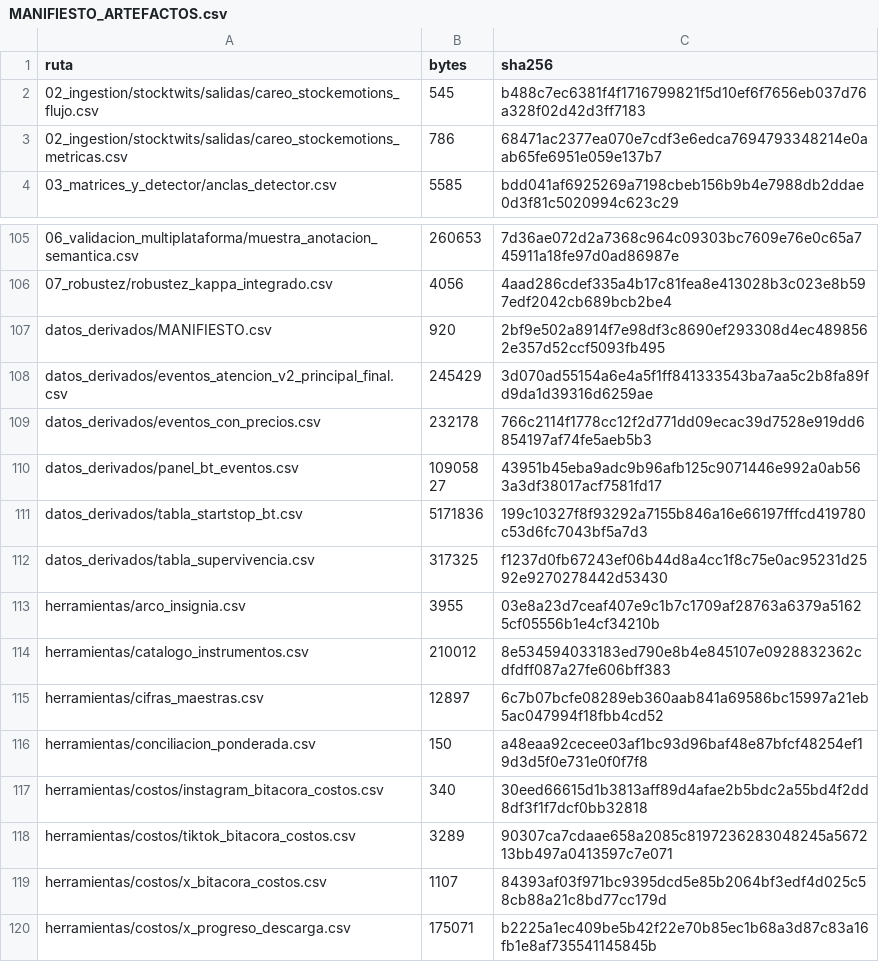
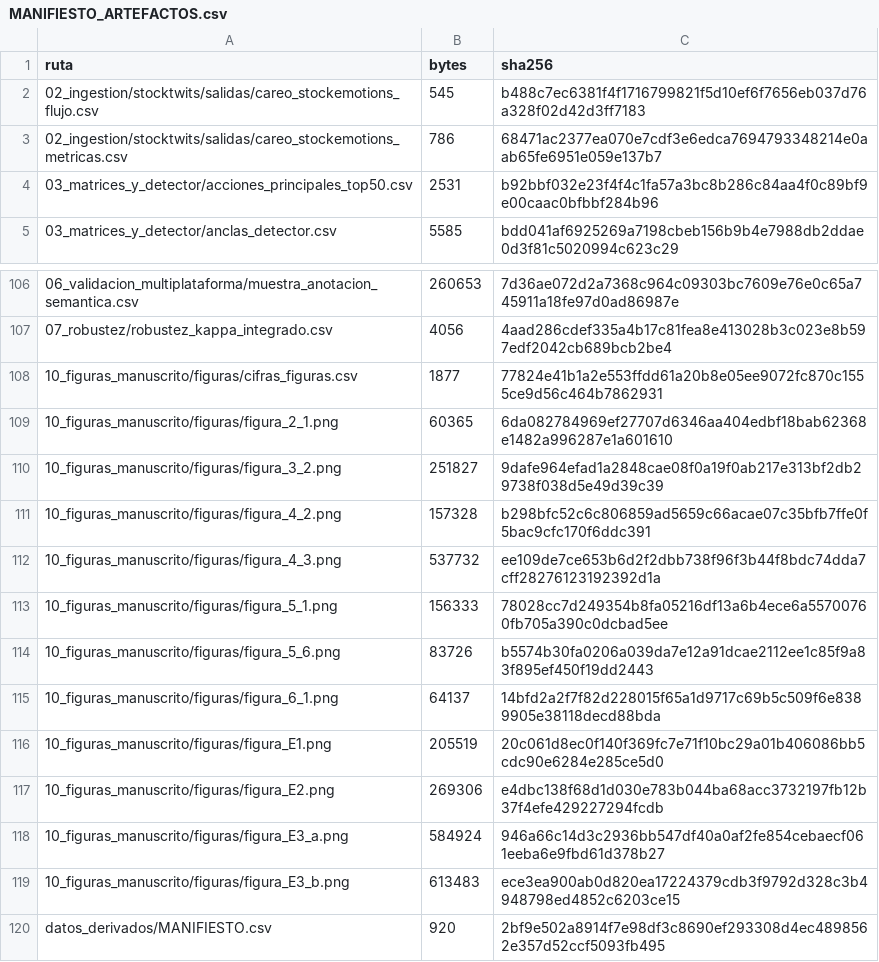
Before and after one commit to pizacapital/tesis-burbujas-atencion, a CSV file: MANIFIESTO_ARTEFACTOS.csv, drawn as a sheet; only a part is shown, gaps mark what is left out; the shorter side is filled out with more unchanged rows; the diff names each change by its address in the sheet, - before the commit and + after, or states it on an @@ line.

Commit message:
Scripts de las diez figuras del manuscrito que carecian de el (10_figuras_manuscrito), lista de los 50 tickers principales y mapa actualizado

```diff
--- a/MANIFIESTO_ARTEFACTOS.csv
+++ b/MANIFIESTO_ARTEFACTOS.csv
+row 4: 03_matrices_y_detector/acciones_principales_top50.csv | 2531 | b92bbf032e23f4f4c1fa57a3bc8b286c84aa4f0c89bf9e00caac0bfbbf284b96
+row 108: 10_figuras_manuscrito/figuras/cifras_figuras.csv | 1877 | 77824e41b1a2e553ffdd61a20b8e05ee9072fc870c1555ce9d56c464b7862931
+row 109: 10_figuras_manuscrito/figuras/figura_2_1.png | 60365 | 6da082784969ef27707d6346aa404edbf18bab62368e1482a996287e1a601610
+row 110: 10_figuras_manuscrito/figuras/figura_3_2.png | 251827 | 9dafe964efad1a2848cae08f0a19f0ab217e313bf2db29738f038d5e49d39c39
+row 111: 10_figuras_manuscrito/figuras/figura_4_2.png | 157328 | b298bfc52c6c806859ad5659c66acae07c35bfb7ffe0f5bac9cfc170f6ddc391
+row 112: 10_figuras_manuscrito/figuras/figura_4_3.png | 537732 | ee109de7ce653b6d2f2dbb738f96f3b44f8bdc74dda7cff28276123192392d1a
+row 113: 10_figuras_manuscrito/figuras/figura_5_1.png | 156333 | 78028cc7d249354b8fa05216df13a6b4ece6a55700760fb705a390c0dcbad5ee
+row 114: 10_figuras_manuscrito/figuras/figura_5_6.png | 83726 | b5574b30fa0206a039da7e12a91dcae2112ee1c85f9a83f895ef450f19dd2443
+row 115: 10_figuras_manuscrito/figuras/figura_6_1.png | 64137 | 14bfd2a2f7f82d228015f65a1d9717c69b5c509f6e8389905e38118decd88bda
+row 116: 10_figuras_manuscrito/figuras/figura_E1.png | 205519 | 20c061d8ec0f140f369fc7e71f10bc29a01b406086bb5cdc90e6284e285ce5d0
+row 117: 10_figuras_manuscrito/figuras/figura_E2.png | 269306 | e4dbc138f68d1d030e783b044ba68acc3732197fb12b37f4efe429227294fcdb
+row 118: 10_figuras_manuscrito/figuras/figura_E3_a.png | 584924 | 946a66c14d3c2936bb547df40a0af2fe854cebaecf061eeba6e9fbd61d378b27
+row 119: 10_figuras_manuscrito/figuras/figura_E3_b.png | 613483 | ece3ea900ab0d820ea17224379cdb3f9792d328c3b4948798ed4852c6203ce15
```
Also changed, not shown: 20 other files.
